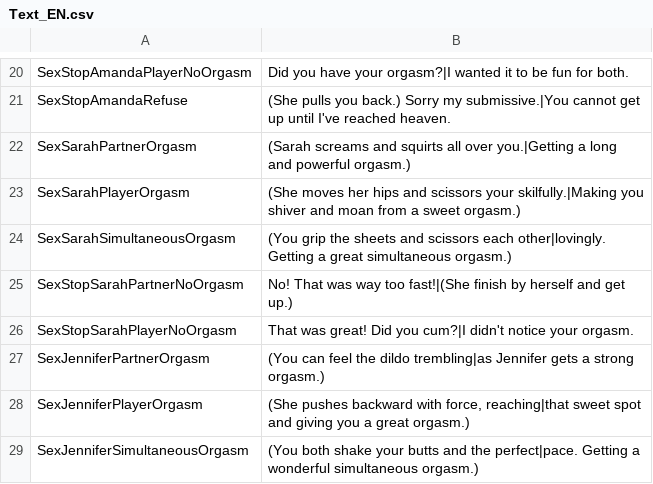
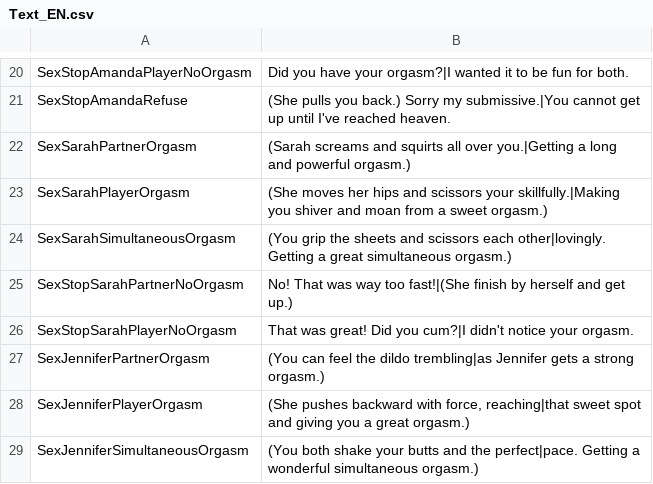
Before and after one commit to klorpa/Bondage-College, a CSV file: C012_AfterClass/Bed/Text_EN.csv, drawn as a sheet; only a part is shown, gaps mark what is left out.

```diff
--- a/C012_AfterClass/Bed/Text_EN.csv
+++ b/C012_AfterClass/Bed/Text_EN.csv
@@ -22,3 +22,3 @@ SexStopAmandaRefuse,(She pulls you back.)  Sorry my submissive.|You cannot get u
 SexSarahPartnerOrgasm,(Sarah screams and squirts all over you.|Getting a long and powerful orgasm.)
-SexSarahPlayerOrgasm,(She moves her hips and scissors your skilfully.|Making you shiver and moan from a sweet orgasm.)
+SexSarahPlayerOrgasm,(She moves her hips and scissors your skillfully.|Making you shiver and moan from a sweet orgasm.)
 SexSarahSimultaneousOrgasm,(You grip the sheets and scissors each other|lovingly.  Getting a great simultaneous orgasm.)
```
Also changed, not shown: BondageClub/Screens/Room/Magic/Dialog_NPC_Magic_Performer.csv, BondageClub/Screens/Room/Nursery/Text_Nursery.csv, 7 other files.
